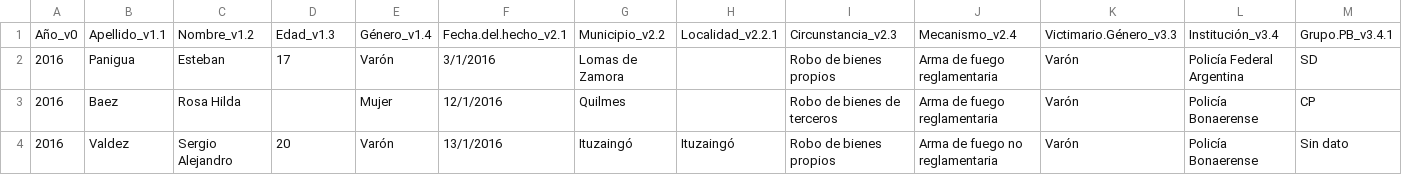
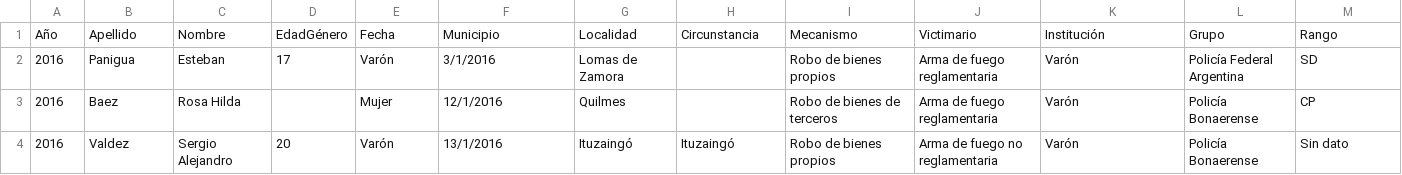
Before and after one commit to juliterminiello/datos_ulf, a CSV file: baseHISTORICA.csv, drawn as a sheet; only a part is shown; removed rows and columns are numbered as before the commit, all else as after; rows hold the shown columns only; the diff names each change by its address in the sheet, - before the commit and + after, or states it on an @@ line.

Commit message:
Update baseHISTORICA.csv

```diff
--- a/baseHISTORICA.csv
+++ b/baseHISTORICA.csv
-row 1: Año_v0 | Apellido_v1.1 | Nombre_v1.2 | Edad_v1.3 | Género_v1.4 | Fecha.del.hecho_v2.1 | Municipio_v2.2 | Localidad_v2.2.1 | Circunstancia_v2.3 | Mecanismo_v2.4 | Victimario.Género_v3.3 | Institución_v3.4 | Grupo.PB_v3.4.1
+row 1: Año | Apellido | Nombre | EdadGénero | Fecha | Municipio | Localidad | Circunstancia | Mecanismo | Victimario | Institución | Grupo | Rango
```
